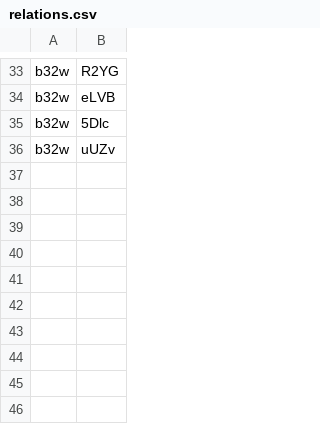
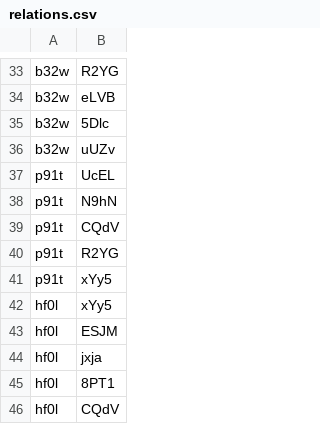
Before and after one commit to ubersl0th/zizr-demo, a CSV file: relations.csv, drawn as a sheet; only a part is shown, gaps mark what is left out; the diff names each change by its address in the sheet, - before the commit and + after, or states it on an @@ line.

Commit message:
add more users and relations

```diff
--- a/relations.csv
+++ b/relations.csv
+row 37: p91t | UcEL
+row 38: p91t | N9hN
+row 39: p91t | CQdV
+row 40: p91t | R2YG
+row 41: p91t | xYy5
+row 42: hf0l | xYy5
+row 43: hf0l | ESJM
+row 44: hf0l | jxja
+row 45: hf0l | 8PT1
+row 46: hf0l | CQdV
```
Also changed, not shown: 1 other file.
